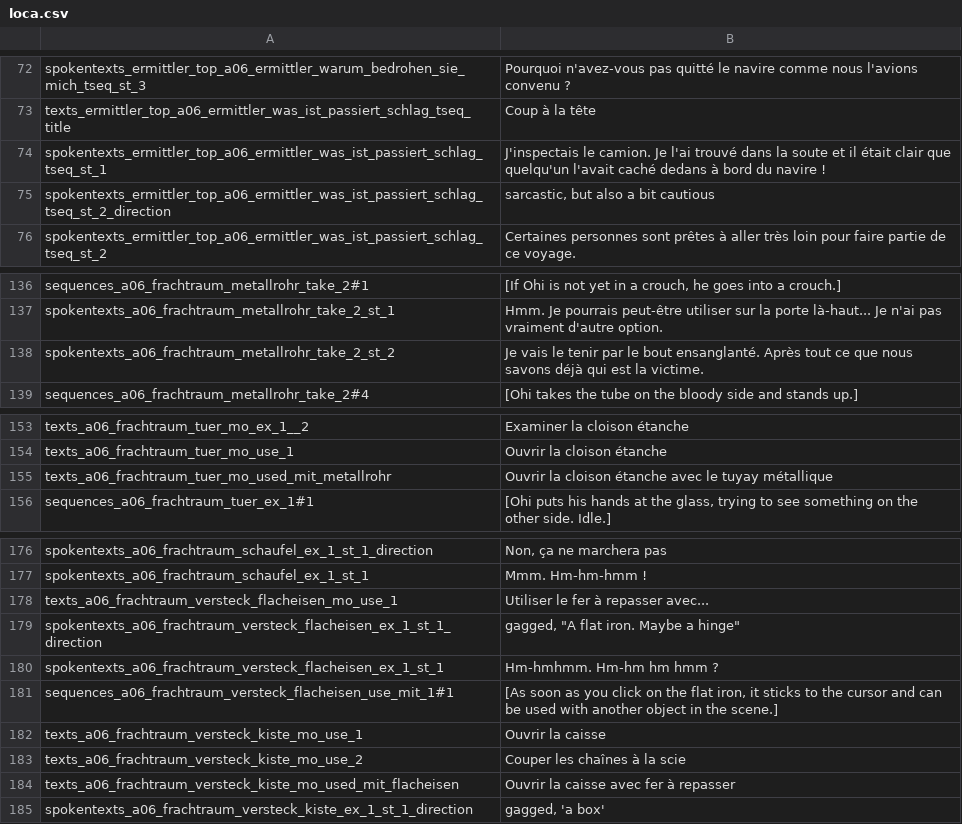
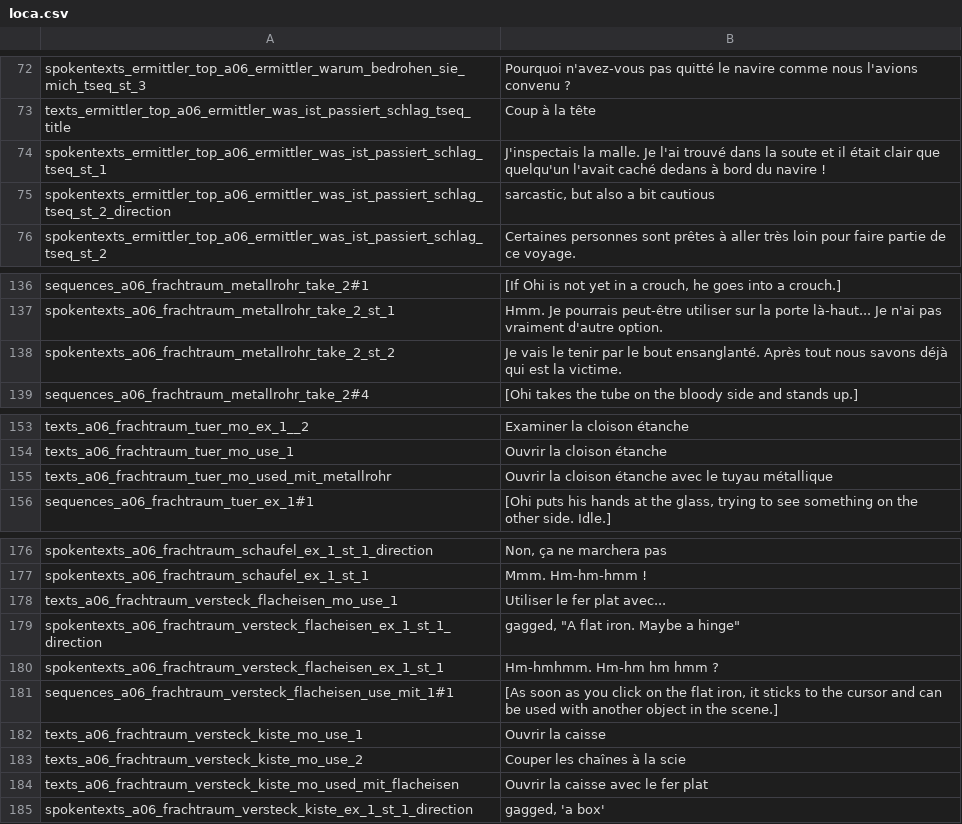
Before and after one commit to Smash15195/Traduction-Francaise-The-Raven---Chapter-1---The-Eye-of-the-Sphinx, a CSV file: lang/fr/text/abschnitt_06/loca.csv, drawn as a sheet; only a part is shown, gaps mark what is left out; the diff covers the shown part only.

```diff
--- a/lang/fr/text/abschnitt_06/loca.csv
+++ b/lang/fr/text/abschnitt_06/loca.csv
@@ -73,3 +73,3 @@ spokentexts_ermittler_top_a06_ermittler_warum_bedrohen_sie_mich_tseq_st_3;Pourqu
 texts_ermittler_top_a06_ermittler_was_ist_passiert_schlag_tseq_title;Coup à la tête
-spokentexts_ermittler_top_a06_ermittler_was_ist_passiert_schlag_tseq_st_1;J'inspectais le camion. Je l'ai trouvé dans la soute et il était clair que quelqu'un l'avait caché dedans à bord du navire !
+spokentexts_ermittler_top_a06_ermittler_was_ist_passiert_schlag_tseq_st_1;J'inspectais la malle. Je l'ai trouvé dans la soute et il était clair que quelqu'un l'avait caché dedans à bord du navire !
 spokentexts_ermittler_top_a06_ermittler_was_ist_passiert_schlag_tseq_st_2_direction;sarcastic, but also a bit cautious
@@ -137,3 +137,3 @@ sequences_a06_frachtraum_metallrohr_take_2#1;[If Ohi is not yet in a crouch, he
 spokentexts_a06_frachtraum_metallrohr_take_2_st_1;Hmm. Je pourrais peut-être utiliser sur la porte là-haut... Je n'ai pas vraiment d'autre option.
-spokentexts_a06_frachtraum_metallrohr_take_2_st_2;Je vais le tenir par le bout ensanglanté. Après tout ce que nous savons déjà qui est la victime.
+spokentexts_a06_frachtraum_metallrohr_take_2_st_2;Je vais le tenir par le bout ensanglanté. Après tout nous savons déjà qui est la victime.
 sequences_a06_frachtraum_metallrohr_take_2#4;[Ohi takes the tube on the bloody side and stands up.]
@@ -154,3 +154,3 @@ texts_a06_frachtraum_tuer_mo_ex_1__2;Examiner la cloison étanche
 texts_a06_frachtraum_tuer_mo_use_1;Ouvrir la cloison étanche
-texts_a06_frachtraum_tuer_mo_used_mit_metallrohr;Ouvrir la cloison étanche avec le tuyay métallique
+texts_a06_frachtraum_tuer_mo_used_mit_metallrohr;Ouvrir la cloison étanche avec le tuyau métallique
 sequences_a06_frachtraum_tuer_ex_1#1;[Ohi puts his hands at the glass, trying to see something on the other side. Idle.]
@@ -177,3 +177,3 @@ spokentexts_a06_frachtraum_schaufel_ex_1_st_1_direction;Non, ça ne marchera pas
 spokentexts_a06_frachtraum_schaufel_ex_1_st_1;Mmm. Hm-hm-hmm !
-texts_a06_frachtraum_versteck_flacheisen_mo_use_1;Utiliser le fer à repasser avec...
+texts_a06_frachtraum_versteck_flacheisen_mo_use_1;Utiliser le fer plat avec...
 spokentexts_a06_frachtraum_versteck_flacheisen_ex_1_st_1_direction;"gagged, ""A flat iron. Maybe a hinge"""
@@ -183,3 +183,3 @@ texts_a06_frachtraum_versteck_kiste_mo_use_1;Ouvrir la caisse
 texts_a06_frachtraum_versteck_kiste_mo_use_2;Couper les chaînes à la scie
-texts_a06_frachtraum_versteck_kiste_mo_used_mit_flacheisen;Ouvrir la caisse avec fer à repasser
+texts_a06_frachtraum_versteck_kiste_mo_used_mit_flacheisen;Ouvrir la caisse avec le fer plat
 spokentexts_a06_frachtraum_versteck_kiste_ex_1_st_1_direction;gagged, 'a box'
```
Also changed, not shown: 10 edited cells elsewhere in this file.
